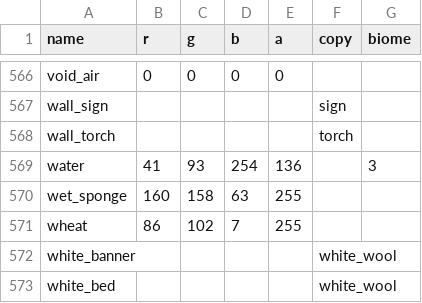
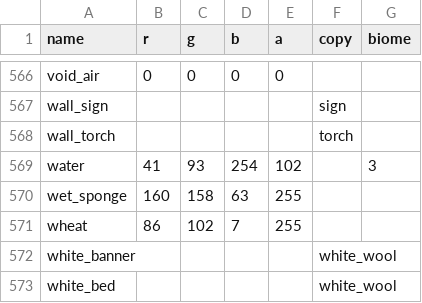
Before and after one commit to saltire/rmapbash, a CSV file: resources/blocks.csv, drawn as a sheet; only a part is shown, gaps mark what is left out.

Commit message:
Blend semi-transparent blocks in isometric mode; fix iso sizing bug

```diff
--- a/resources/blocks.csv
+++ b/resources/blocks.csv
@@ -568,3 +568,3 @@ wall_sign,,,,,sign,
 wall_torch,,,,,torch,
-water,41,93,254,136,,3
+water,41,93,254,102,,3
 wet_sponge,160,158,63,255,,
```
Also changed, not shown: 8 other files.
